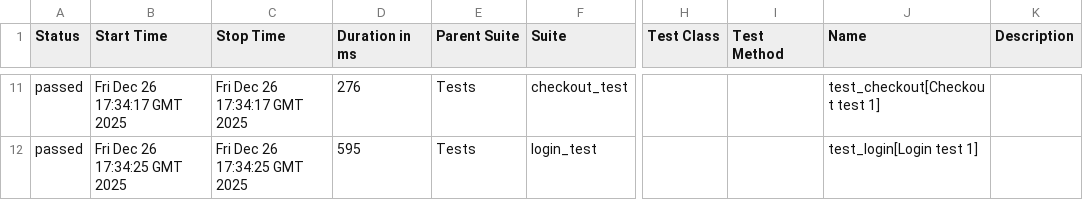
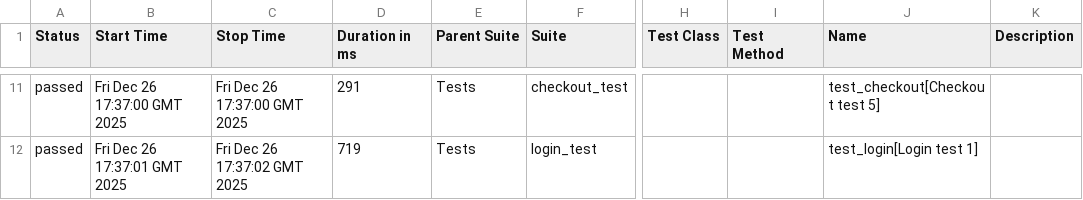
Before and after one commit to OleksandrSava/Selenium-UI-Tests, a CSV file: data/suites.csv, drawn as a sheet; only a part is shown, gaps mark what is left out; the diff covers the shown part only; the diff names each change by its address in the sheet, - before the commit and + after, or states it on an @@ line.

```diff
--- a/data/suites.csv
+++ b/data/suites.csv
-B11 (Start Time): Fri Dec 26 17:34:17 GMT 2025
+B11 (Start Time): Fri Dec 26 17:37:00 GMT 2025
-C11 (Stop Time): Fri Dec 26 17:34:17 GMT 2025
+C11 (Stop Time): Fri Dec 26 17:37:00 GMT 2025
-D11 (Duration in ms): 276
+D11 (Duration in ms): 291
-J11 (Name): test_checkout[Checkout test 1]
+J11 (Name): test_checkout[Checkout test 5]
-B12 (Start Time): Fri Dec 26 17:34:25 GMT 2025
+B12 (Start Time): Fri Dec 26 17:37:01 GMT 2025
-C12 (Stop Time): Fri Dec 26 17:34:25 GMT 2025
+C12 (Stop Time): Fri Dec 26 17:37:02 GMT 2025
-D12 (Duration in ms): 595
+D12 (Duration in ms): 719
```
Also changed, not shown: 3 added rows, 3 removed rows and 23 edited cells elsewhere in this file, data/behaviors.csv, 49 other files.
